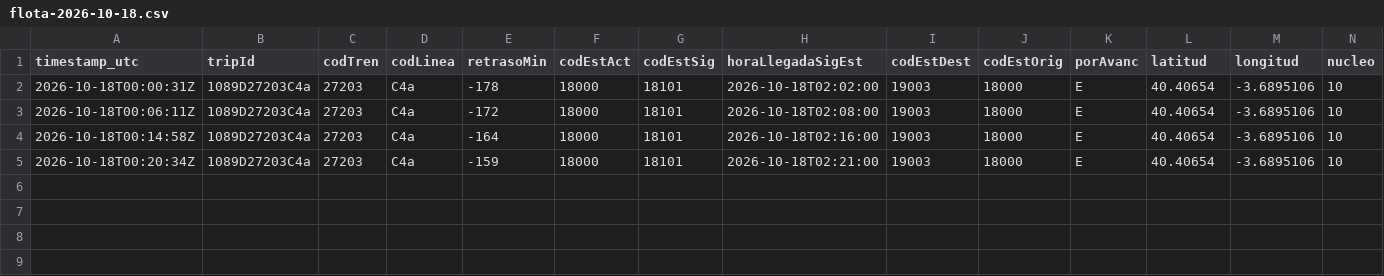
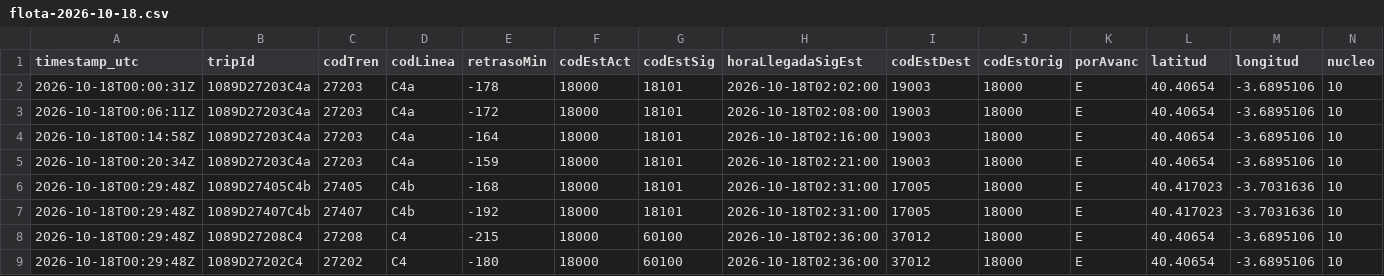
Before and after one commit to josernalist/renfe-cercanias, a CSV file: data/2026/10/flota-2026-10-18.csv, drawn as a sheet; only a part is shown; rows hold the shown columns only; the diff names each change by its address in the sheet, - before the commit and + after, or states it on an @@ line.

```diff
--- a/data/2026/10/flota-2026-10-18.csv
+++ b/data/2026/10/flota-2026-10-18.csv
+row 6: 2026-10-18T00:29:48Z | 1089D27405C4b | 27405 | C4b | -168 | 18000 | 18101 | 2026-10-18T02:31:00 | 17005 | 18000 | E | 40.417023 | -3.7031636 | 10
+row 7: 2026-10-18T00:29:48Z | 1089D27407C4b | 27407 | C4b | -192 | 18000 | 18101 | 2026-10-18T02:31:00 | 17005 | 18000 | E | 40.417023 | -3.7031636 | 10
+row 8: 2026-10-18T00:29:48Z | 1089D27208C4 | 27208 | C4 | -215 | 18000 | 60100 | 2026-10-18T02:36:00 | 37012 | 18000 | E | 40.40654 | -3.6895106 | 10
+row 9: 2026-10-18T00:29:48Z | 1089D27202C4 | 27202 | C4 | -180 | 18000 | 60100 | 2026-10-18T02:36:00 | 37012 | 18000 | E | 40.40654 | -3.6895106 | 10
```
